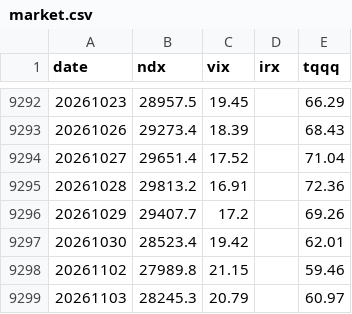
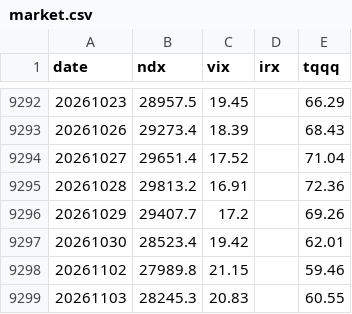
Before and after one commit to okayksh/Tripod, a CSV file: data/market.csv, drawn as a sheet; only a part is shown, gaps mark what is left out.

```diff
--- a/data/market.csv
+++ b/data/market.csv
@@ -9298,2 +9298,2 @@ date,ndx,vix,irx,tqqq
 20261102,27989.8,21.15,,59.46
-20261103,28245.3,20.79,,60.97
+20261103,28245.3,20.83,,60.55
```
Also changed, not shown: 2 other files.
